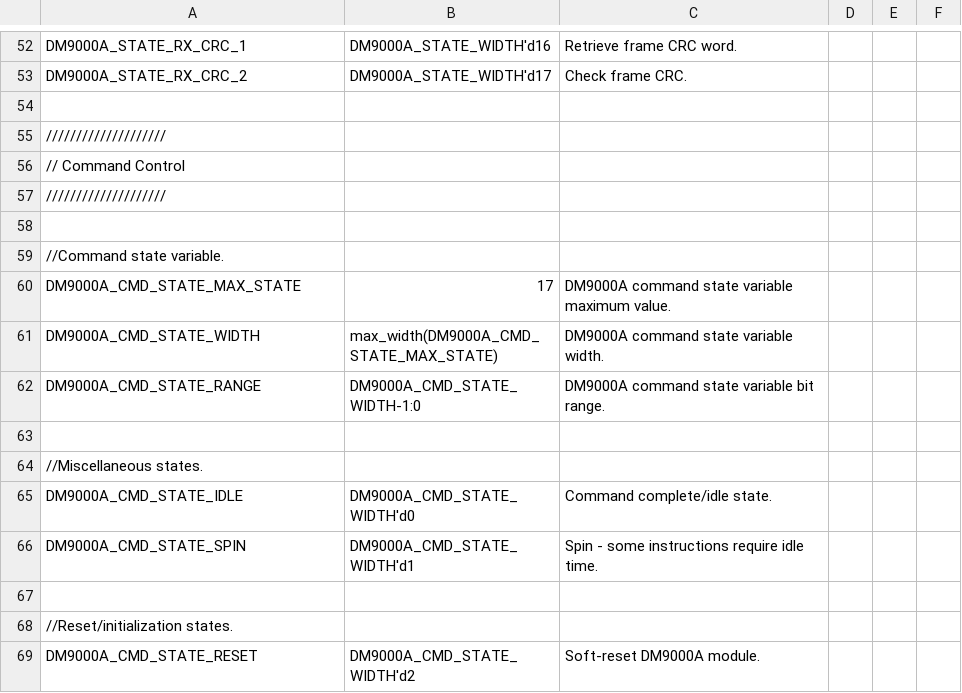
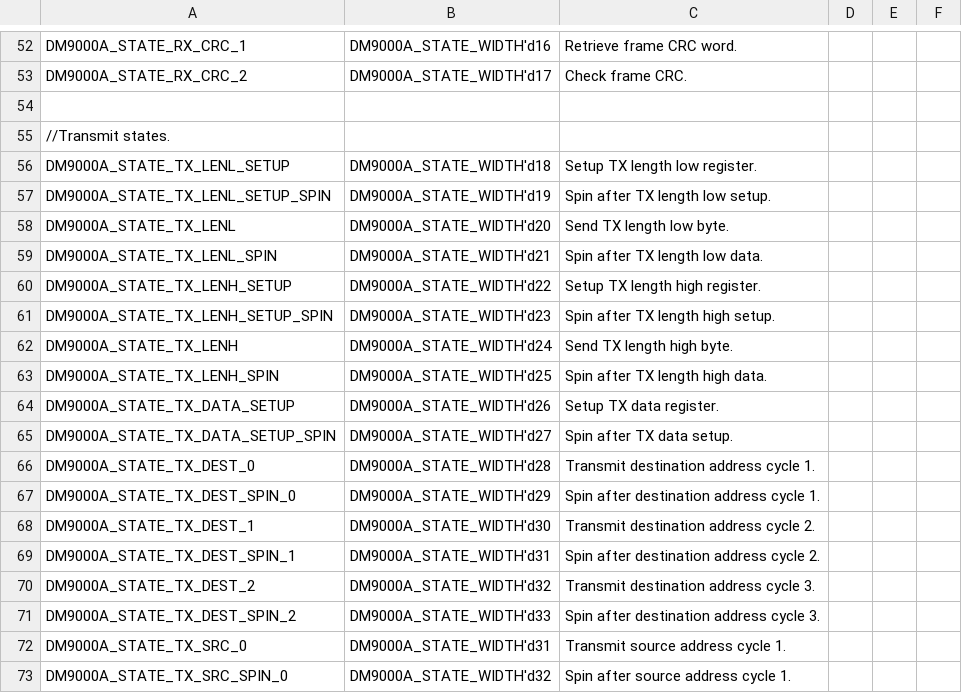
Before and after one commit to aanjhan/cu-hw-gps, a CSV file: gps/verilog/rt_data_feed/dm9000a_controller.csv, drawn as a sheet; only a part is shown, gaps mark what is left out; the shorter side is filled out with more unchanged rows; the diff covers the shown part only.

```diff
--- a/gps/verilog/rt_data_feed/dm9000a_controller.csv
+++ b/gps/verilog/rt_data_feed/dm9000a_controller.csv
@@ -53 +53,21 @@ DM9000A_STATE_RX_CRC_1,DM9000A_STATE_WIDTH'd16,Retrieve frame CRC word.
 DM9000A_STATE_RX_CRC_2,DM9000A_STATE_WIDTH'd17,Check frame CRC.
+
+//Transmit states.
+DM9000A_STATE_TX_LENL_SETUP,DM9000A_STATE_WIDTH'd18,Setup TX length low register.
+DM9000A_STATE_TX_LENL_SETUP_SPIN,DM9000A_STATE_WIDTH'd19,Spin after TX length low setup.
+DM9000A_STATE_TX_LENL,DM9000A_STATE_WIDTH'd20,Send TX length low byte.
+DM9000A_STATE_TX_LENL_SPIN,DM9000A_STATE_WIDTH'd21,Spin after TX length low data.
+DM9000A_STATE_TX_LENH_SETUP,DM9000A_STATE_WIDTH'd22,Setup TX length high register.
+DM9000A_STATE_TX_LENH_SETUP_SPIN,DM9000A_STATE_WIDTH'd23,Spin after TX length high setup.
+DM9000A_STATE_TX_LENH,DM9000A_STATE_WIDTH'd24,Send TX length high byte.
+DM9000A_STATE_TX_LENH_SPIN,DM9000A_STATE_WIDTH'd25,Spin after TX length high data.
+DM9000A_STATE_TX_DATA_SETUP,DM9000A_STATE_WIDTH'd26,Setup TX data register.
+DM9000A_STATE_TX_DATA_SETUP_SPIN,DM9000A_STATE_WIDTH'd27,Spin after TX data setup.
+DM9000A_STATE_TX_DEST_0,DM9000A_STATE_WIDTH'd28,Transmit destination address cycle 1.
+DM9000A_STATE_TX_DEST_SPIN_0,DM9000A_STATE_WIDTH'd29,Spin after destination address cycle 1.
+DM9000A_STATE_TX_DEST_1,DM9000A_STATE_WIDTH'd30,Transmit destination address cycle 2.
+DM9000A_STATE_TX_DEST_SPIN_1,DM9000A_STATE_WIDTH'd31,Spin after destination address cycle 2.
+DM9000A_STATE_TX_DEST_2,DM9000A_STATE_WIDTH'd32,Transmit destination address cycle 3.
+DM9000A_STATE_TX_DEST_SPIN_2,DM9000A_STATE_WIDTH'd33,Spin after destination address cycle 3.
+DM9000A_STATE_TX_SRC_0,DM9000A_STATE_WIDTH'd31,Transmit source address cycle 1.
+DM9000A_STATE_TX_SRC_SPIN_0,DM9000A_STATE_WIDTH'd32,Spin after source address cycle 1.
```
Also changed, not shown: 11 added rows and 1 edited cell elsewhere in this file, 1 other file.
